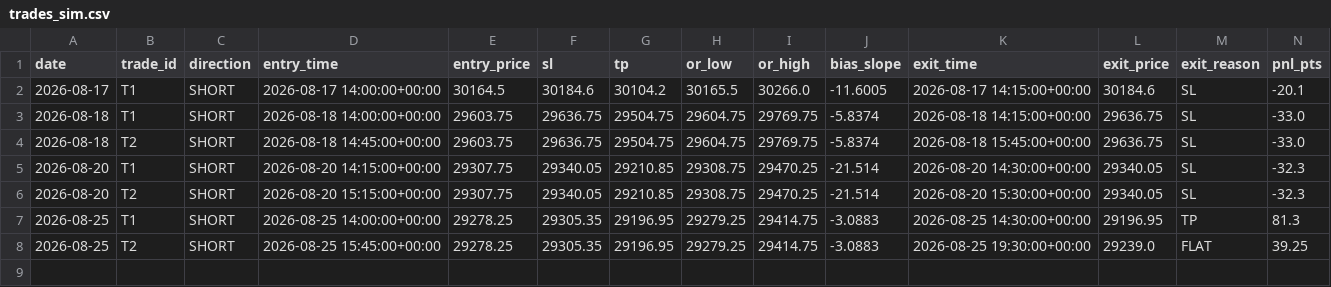
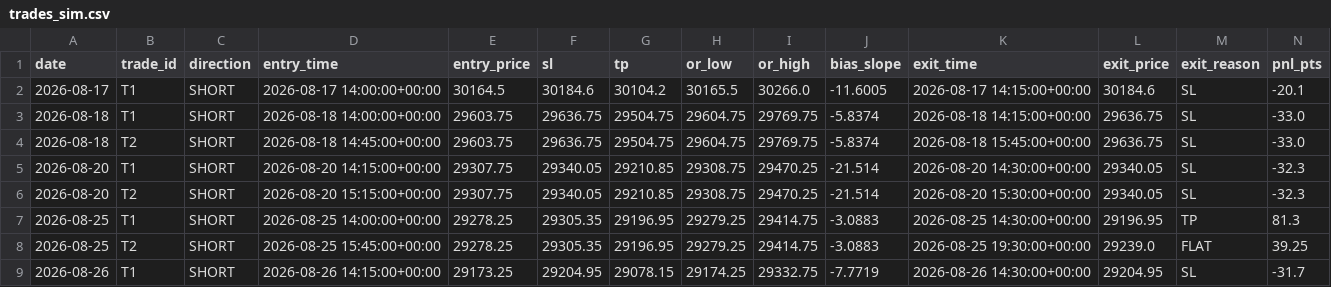
Before and after one commit to A88R345/orb-sim, a CSV file: data/trades_sim.csv, drawn as a sheet; only a part is shown; rows hold the shown columns only; the diff names each change by its address in the sheet, - before the commit and + after, or states it on an @@ line.

```diff
--- a/data/trades_sim.csv
+++ b/data/trades_sim.csv
+row 9: 2026-08-26 | T1 | SHORT | 2026-08-26 14:15:00+00:00 | 29173.25 | 29204.95 | 29078.15 | 29174.25 | 29332.75 | -7.7719 | 2026-08-26 14:30:00+00:00 | 29204.95 | SL | -31.7
```
